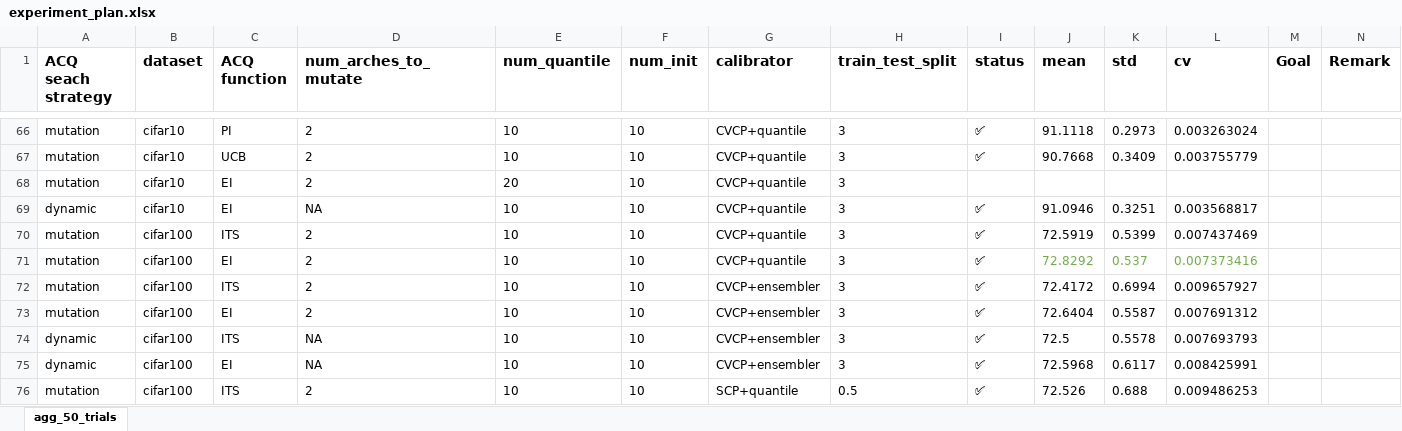
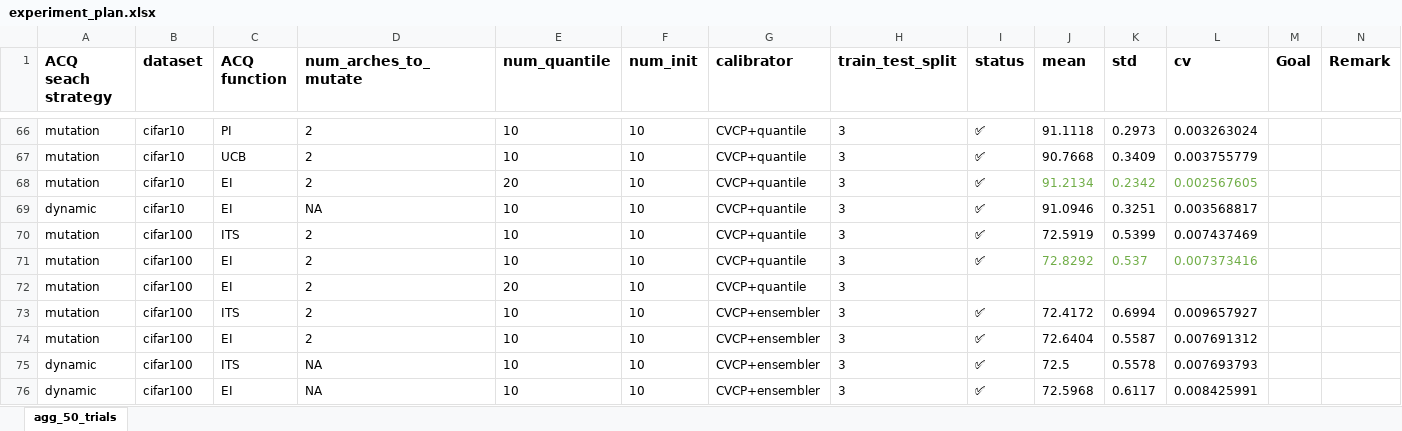
Before and after one commit to chengc823/Thesis, an Excel workbook: report/experiment_plan.xlsx, sheet agg_50_trials, drawn as a sheet; only a part is shown, gaps mark what is left out; the shorter side is filled out with more unchanged rows; values as stored, in another font and other column widths than the file's, no borders; the diff names each change by its address in the sheet, - before the commit and + after, or states it on an @@ line.

```diff
--- a/report/experiment_plan.xlsx (sheet agg_50_trials)
+++ b/report/experiment_plan.xlsx (sheet agg_50_trials)
-I68 (status): (empty)
+I68 (status): ✅
-J68 (mean): (empty)
+J68 (mean): 91.2134
-K68 (std): (empty)
+K68 (std): 0.2342
-L68 (cv): (empty)
+L68 (cv): 0.002567605
+row 72: mutation | cifar100 | EI | 2 | 20 | 10 | CVCP+quantile | 3
```
Also changed, not shown: 4 other files.
